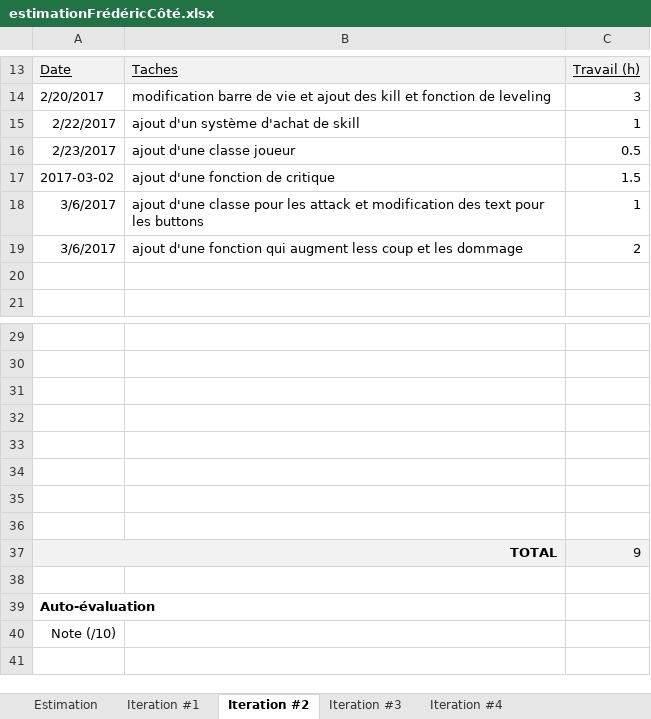
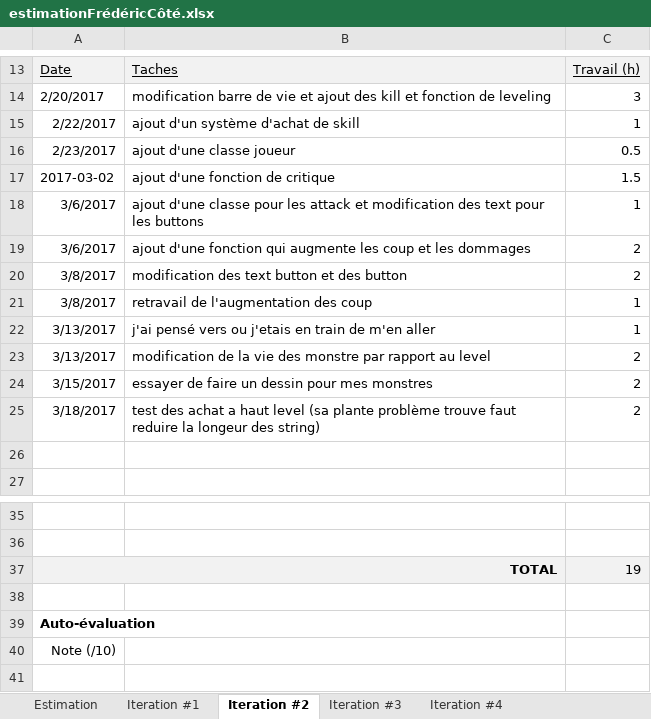
Before and after one commit to lordfred23/cotfr_projetClicker, an Excel workbook: estimationFrédéricCôté.xlsx, sheet Iteration #2, drawn as a sheet; only a part is shown, gaps mark what is left out; values as stored, in another font and other column widths than the file's, no borders; charts and pictures not drawn; removed rows and columns are numbered as before the commit, all else as after; the diff names each change by its address in the sheet, - before the commit and + after, or states it on an @@ line.

Commit message:
estimation

```diff
--- a/estimationFrédéricCôté.xlsx (sheet Iteration #2)
+++ b/estimationFrédéricCôté.xlsx (sheet Iteration #2)
-B19: …fonction qui augment less coup et les dommage
+B19: …fonction qui augmente les coup et les dommages
+row 20: 3/8/2017 | modification des text button et des button | 2
+row 21: 3/8/2017 | retravail de l'augmentation des coup | 1
+row 22: 3/13/2017 | j'ai pensé vers ou j'etais en train de m'en aller | 1
+row 23: 3/13/2017 | modification de la vie des monstre par rapport au level | 2
+row 24: 3/15/2017 | essayer de faire un dessin pour mes monstres | 2
+row 25: 3/18/2017 | test des achat a haut level (sa plante problème trouve faut reduire la longeur des string) | 2
-row 31: (empty)
-row 32: (empty)
-row 33: (empty)
-row 34: (empty)
-row 35: (empty)
-row 36: (empty)
-C37: 9
+C37: 19
```
Also changed, not shown: 2 other files.
